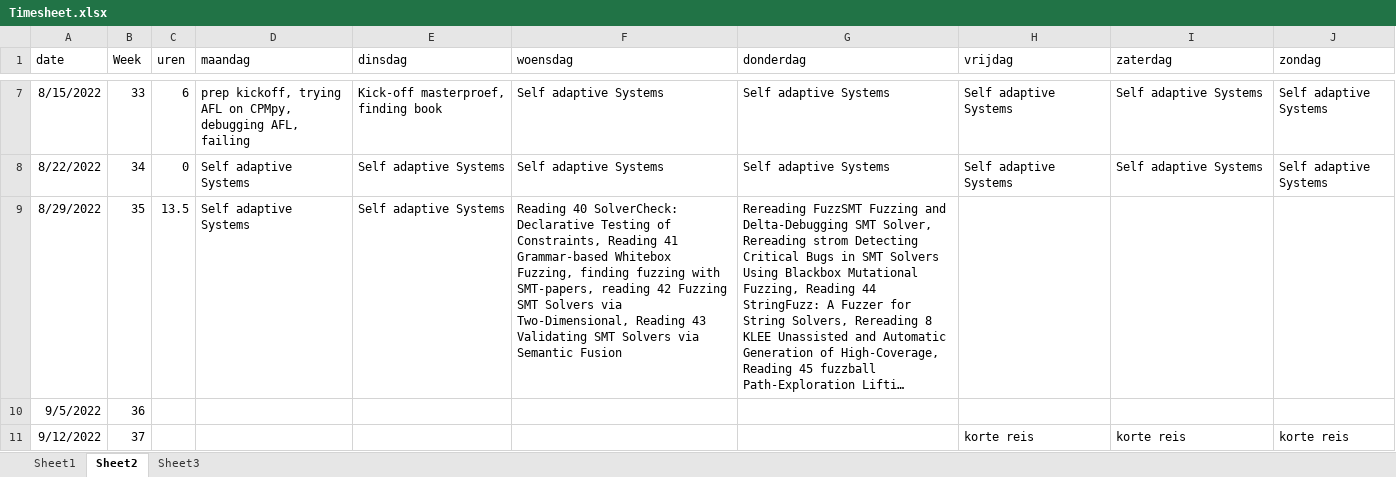
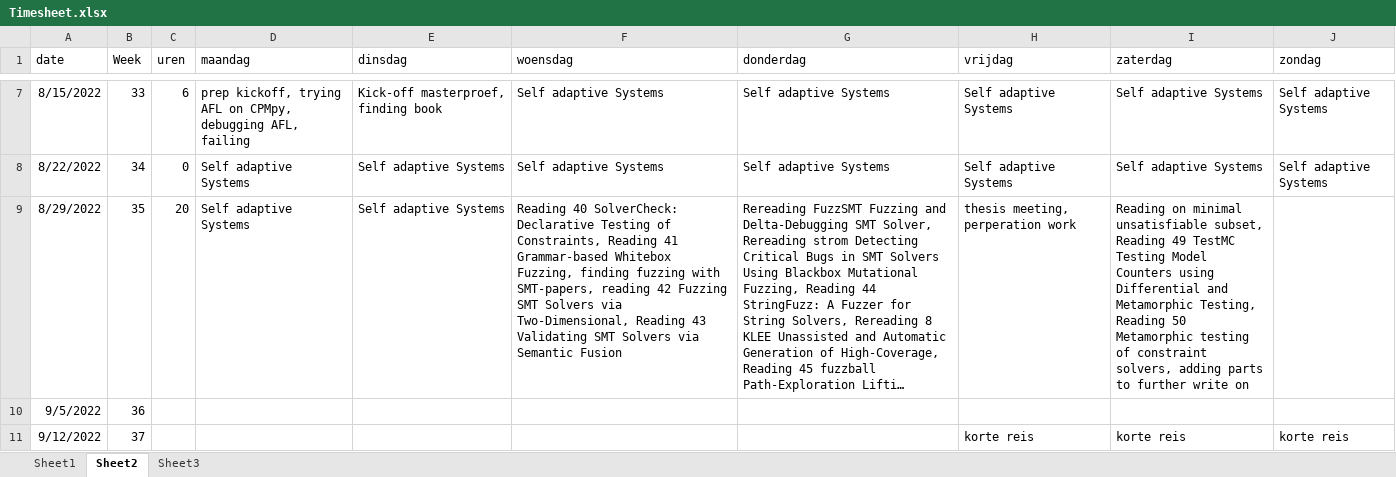
Before and after one commit to rubenkindt/Masterproef-paper-RubenKindt, an Excel workbook: Timesheet.xlsx, sheet Sheet2, drawn as a sheet; only a part is shown, gaps mark what is left out; long unchanged cells end in …; values as stored, in another font and other column widths than the file's, no borders; the diff names each change by its address in the sheet, - before the commit and + after, or states it on an @@ line.

Commit message:
daily work, reading 49-50, adding to structure for paper,

```diff
--- a/Timesheet.xlsx (sheet Sheet2)
+++ b/Timesheet.xlsx (sheet Sheet2)
-C9 (uren): 13.5
+C9 (uren): 20
-H9 (vrijdag): (empty)
+H9 (vrijdag): thesis meeting, perperation work
-I9 (zaterdag): (empty)
+I9 (zaterdag): Reading on minimal unsatisfiable subset, Reading 49 TestMC Testing Model Counters using Differential and Metamorphic Testing, Reading 50 Metamorphic testing of constraint solvers, adding parts to further write on
```
Also changed, not shown: sheet Sheet1, sheet Sheet3, charts or pictures, 8 other files.
